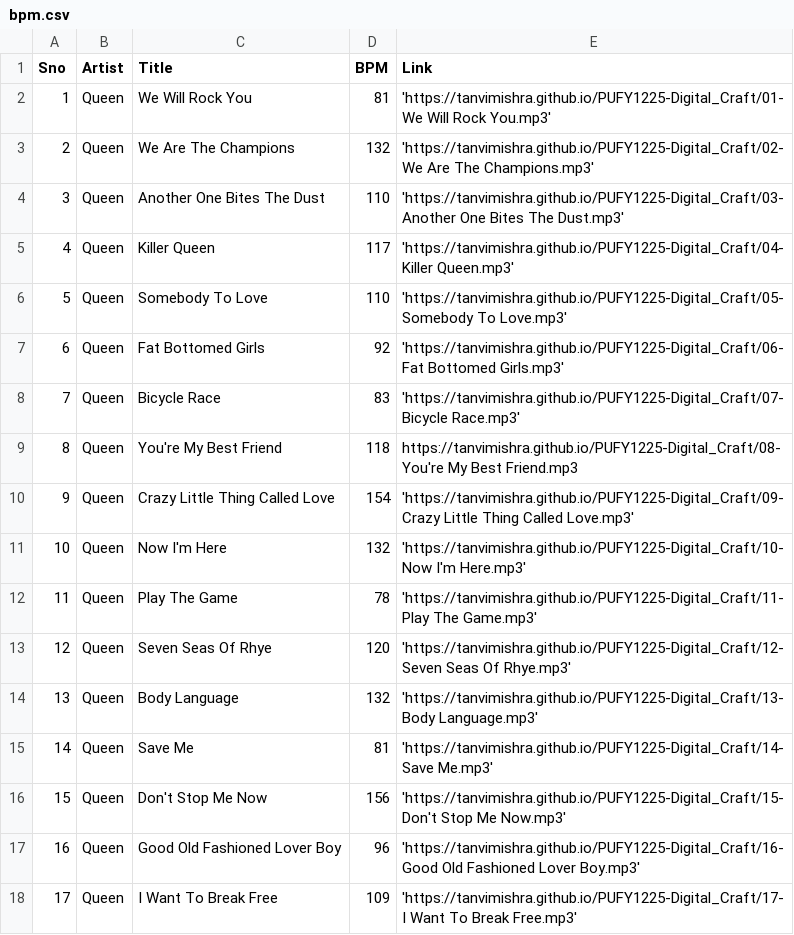
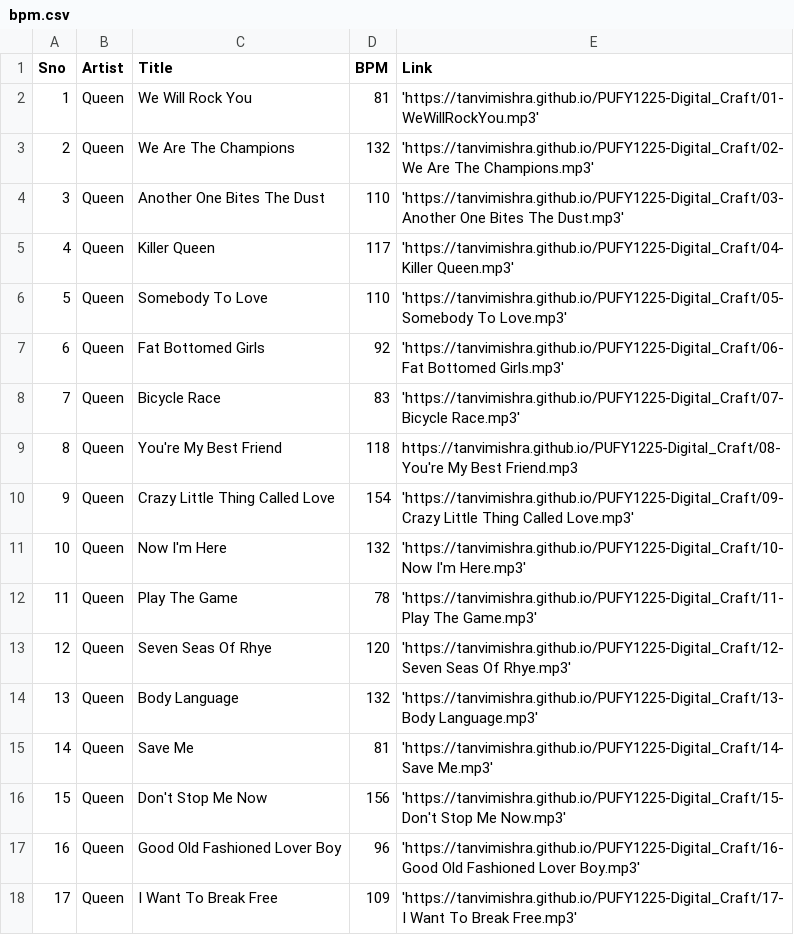
Before and after one commit to TanviMishra/PUFY1225-Digital_Craft, a CSV file: bpm.csv, drawn as a sheet.

Commit message:
Add files via upload

```diff
--- a/bpm.csv
+++ b/bpm.csv
@@ -1,3 +1,3 @@
 Sno,Artist,Title,BPM,Link
-1,Queen,We Will Rock You,81,'https://tanvimishra.github.io/PUFY1225-Digital_Craft/01-We Will Rock You.mp3'
+1,Queen,We Will Rock You,81,'https://tanvimishra.github.io/PUFY1225-Digital_Craft/01-WeWillRockYou.mp3'
 2,Queen,We Are The Champions,132,'https://tanvimishra.github.io/PUFY1225-Digital_Craft/02-We Are The Champions.mp3'
```
